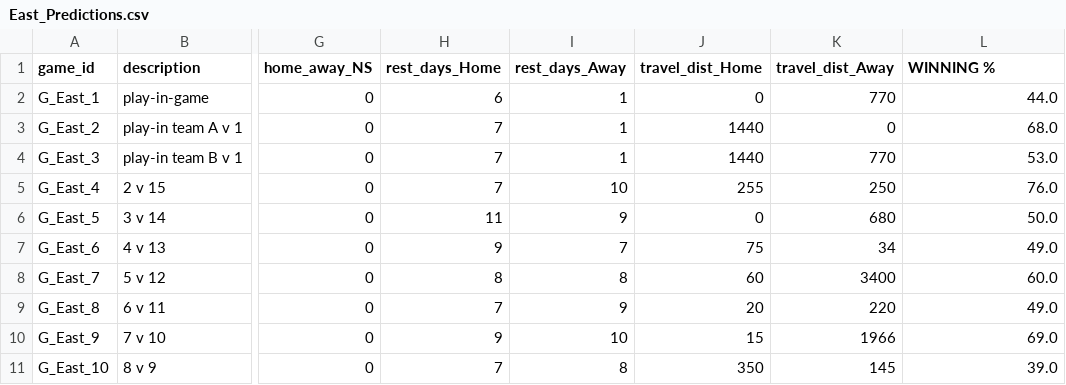
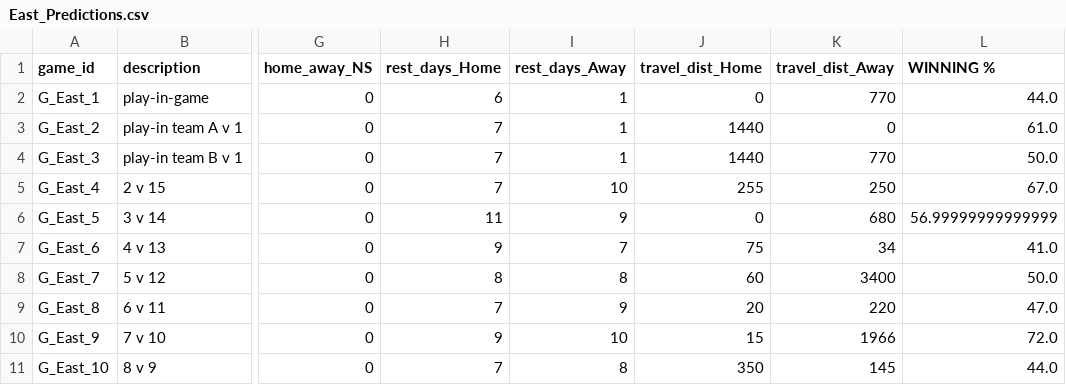
Before and after one commit to francoNovoa08/Basketball-Projections-System, a CSV file: src/Data/East_Predictions.csv, drawn as a sheet; only a part is shown, gaps mark what is left out; the diff names each change by its address in the sheet, - before the commit and + after, or states it on an @@ line.

```diff
--- a/src/Data/East_Predictions.csv
+++ b/src/Data/East_Predictions.csv
-L3 (WINNING %): 68.0
+L3 (WINNING %): 61.0
-L4 (WINNING %): 53.0
+L4 (WINNING %): 50.0
-L5 (WINNING %): 76.0
+L5 (WINNING %): 67.0
-L6 (WINNING %): 50.0
+L6 (WINNING %): 56.99999999999999
-L7 (WINNING %): 49.0
+L7 (WINNING %): 41.0
-L8 (WINNING %): 60.0
+L8 (WINNING %): 50.0
-L9 (WINNING %): 49.0
+L9 (WINNING %): 47.0
-L10 (WINNING %): 69.0
+L10 (WINNING %): 72.0
-L11 (WINNING %): 39.0
+L11 (WINNING %): 44.0
```
Also changed, not shown: 3 other files.
